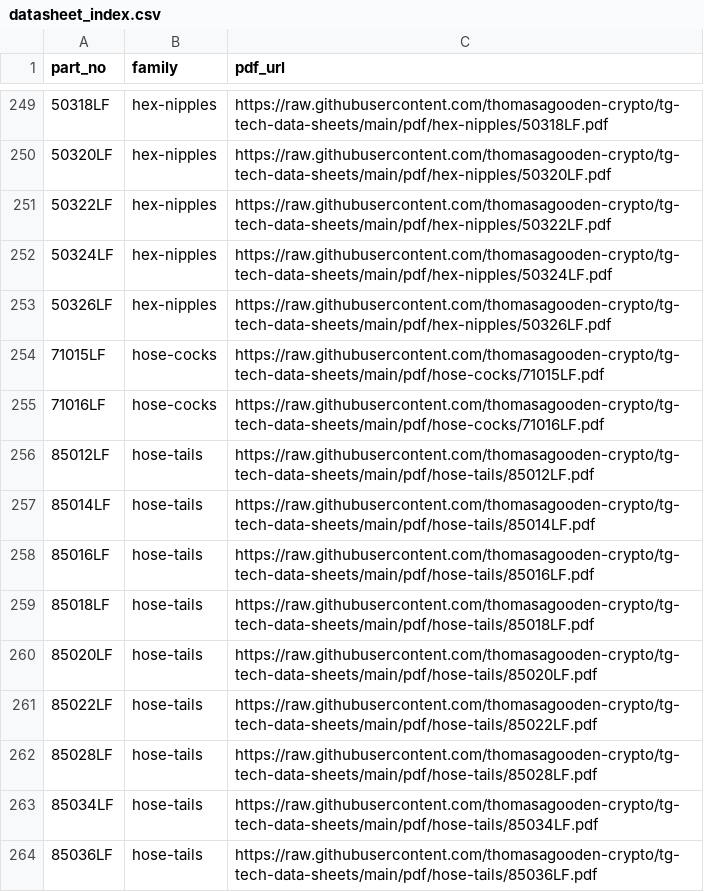
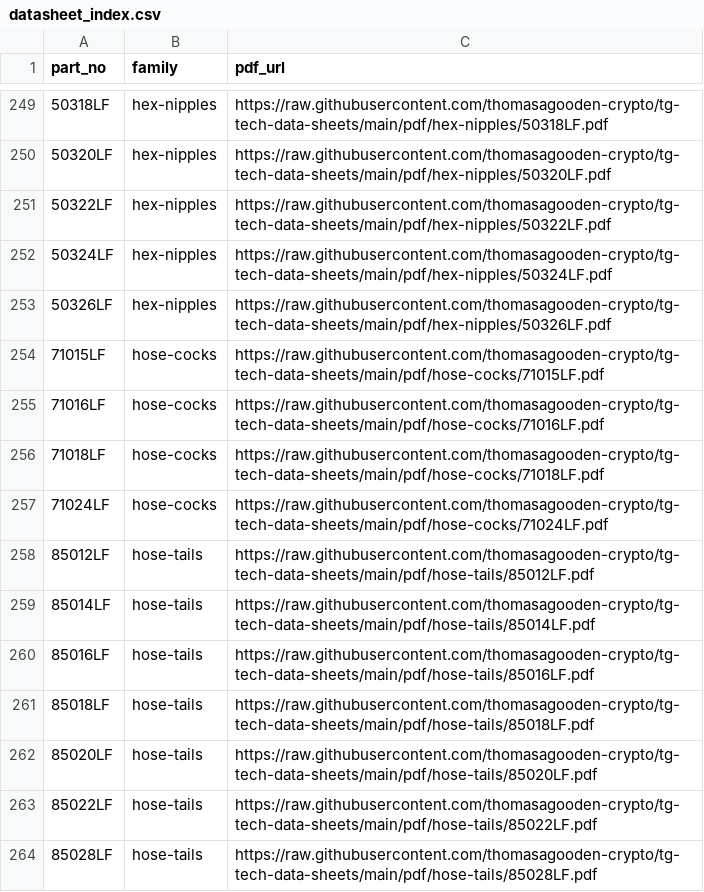
Before and after one commit to thomasagooden-crypto/tg-tech-data-sheets, a CSV file: datasheet_index.csv, drawn as a sheet; only a part is shown, gaps mark what is left out; the shorter side is filled out with more unchanged rows; the diff names each change by its address in the sheet, - before the commit and + after, or states it on an @@ line.

```diff
--- a/datasheet_index.csv
+++ b/datasheet_index.csv
+row 256: 71018LF | hose-cocks | https://raw.githubusercontent.com/thomasagooden-crypto/tg-tech-data-sheets/main/pdf/hose-cocks/71018LF.pdf
+row 257: 71024LF | hose-cocks | https://raw.githubusercontent.com/thomasagooden-crypto/tg-tech-data-sheets/main/pdf/hose-cocks/71024LF.pdf
```
Also changed, not shown: Master_Measurements.csv, 3 other files.
